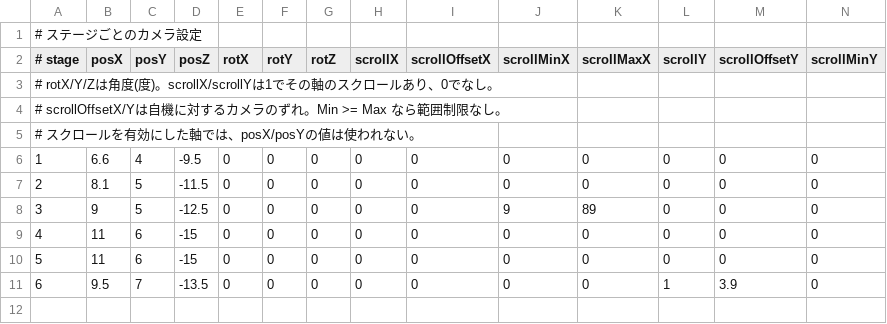
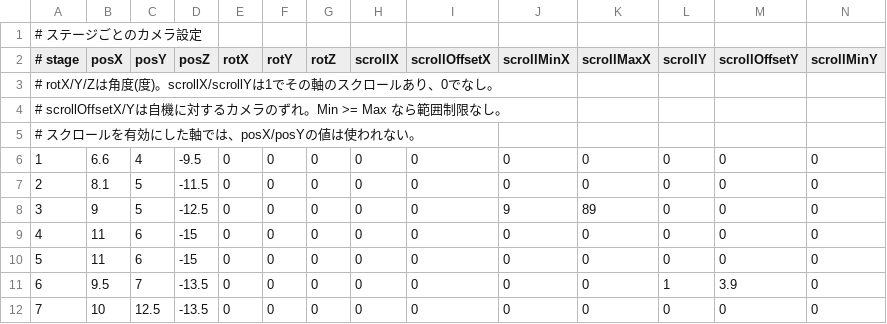
Before and after one commit to k025g0033/GJ_L2, a CSV file: DirectXGame/Resources/map/camera.csv, drawn as a sheet; only a part is shown; rows hold the shown columns only; the diff names each change by its address in the sheet, - before the commit and + after, or states it on an @@ line.

```diff
--- a/DirectXGame/Resources/map/camera.csv
+++ b/DirectXGame/Resources/map/camera.csv
+row 12: 7 | 10 | 12.5 | -13.5 | 0 | 0 | 0 | 0 | 0 | 0 | 0 | 0 | 0 | 0
```
Also changed, not shown: DirectXGame/Resources/map/map_7.csv, 1 other file.
